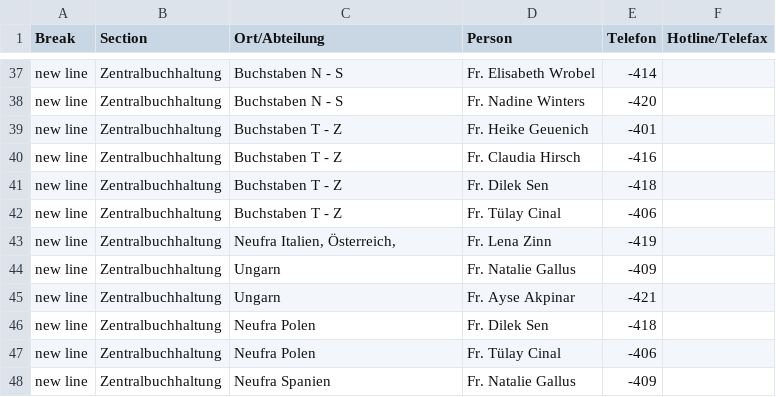
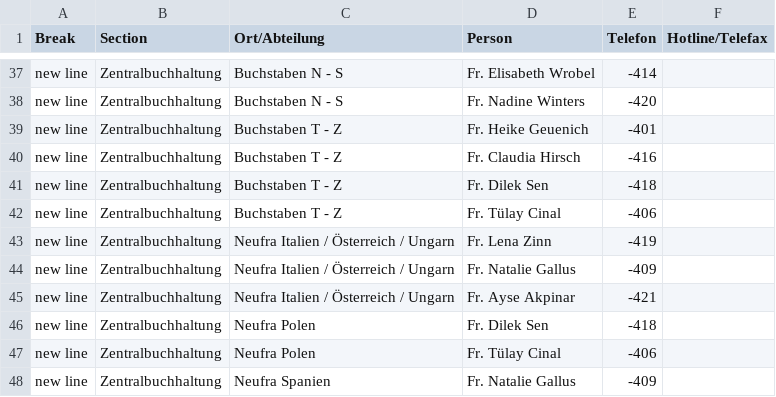
Before and after one commit to chavdarovae/new-website, a CSV file: assets/files/locations/Neuss.xlsx - Neuss.csv, drawn as a sheet; only a part is shown, gaps mark what is left out.

```diff
--- a/assets/files/locations/Neuss.xlsx - Neuss.csv
+++ b/assets/files/locations/Neuss.xlsx - Neuss.csv
@@ -42,5 +42,5 @@ new line,Zentralbuchhaltung,Buchstaben T - Z,Fr. Dilek Sen,-418,
 new line,Zentralbuchhaltung,Buchstaben T - Z,Fr. Tülay Cinal,-406,
-new line,Zentralbuchhaltung,"Neufra Italien, Österreich,",Fr. Lena Zinn,-419,
-new line,Zentralbuchhaltung,Ungarn,Fr. Natalie Gallus,-409,
-new line,Zentralbuchhaltung,Ungarn,Fr. Ayse Akpinar,-421,
+new line,Zentralbuchhaltung,Neufra Italien / Österreich / Ungarn,Fr. Lena Zinn,-419,
+new line,Zentralbuchhaltung,Neufra Italien / Österreich / Ungarn,Fr. Natalie Gallus,-409,
+new line,Zentralbuchhaltung,Neufra Italien / Österreich / Ungarn,Fr. Ayse Akpinar,-421,
 new line,Zentralbuchhaltung,Neufra Polen,Fr. Dilek Sen,-418,
```
Also changed, not shown: 4 other files.
